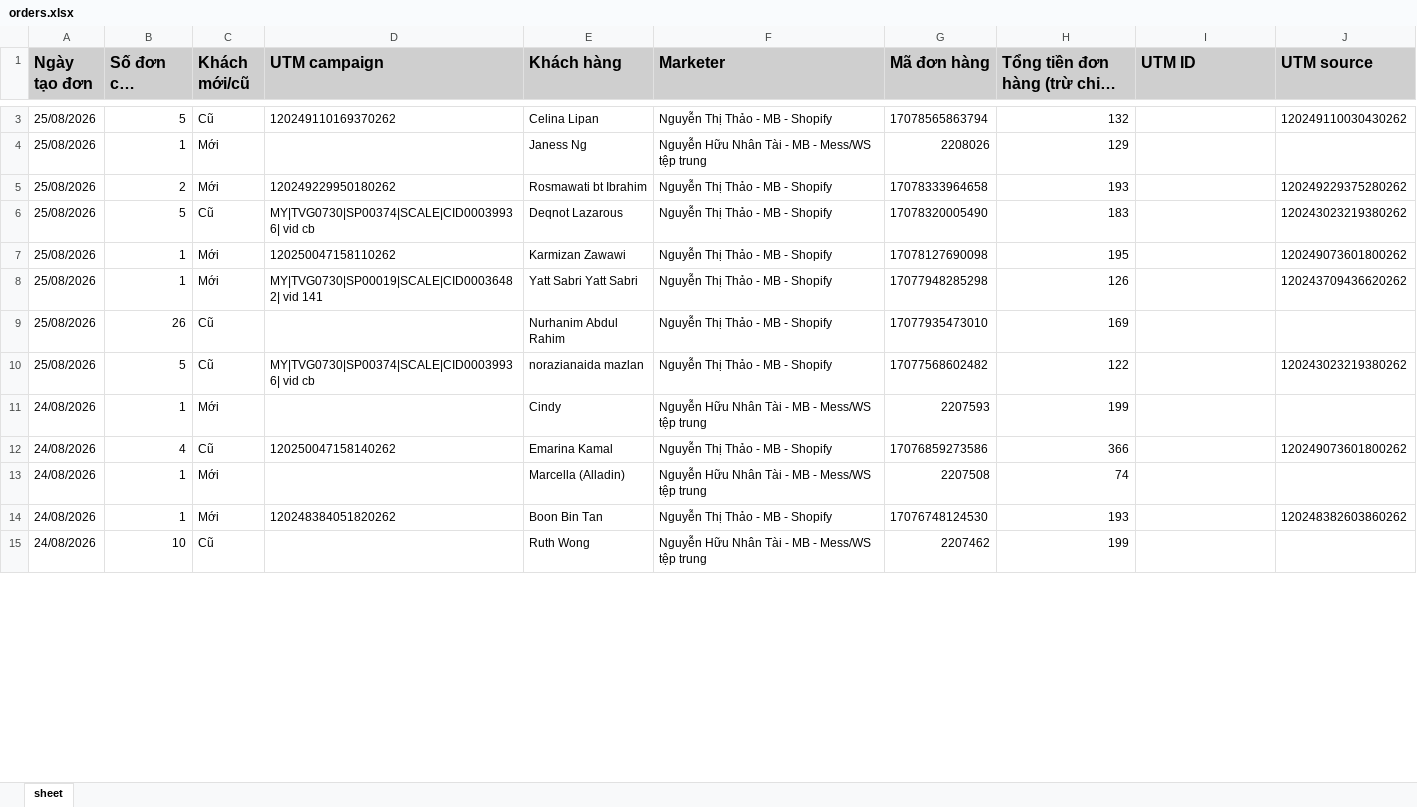
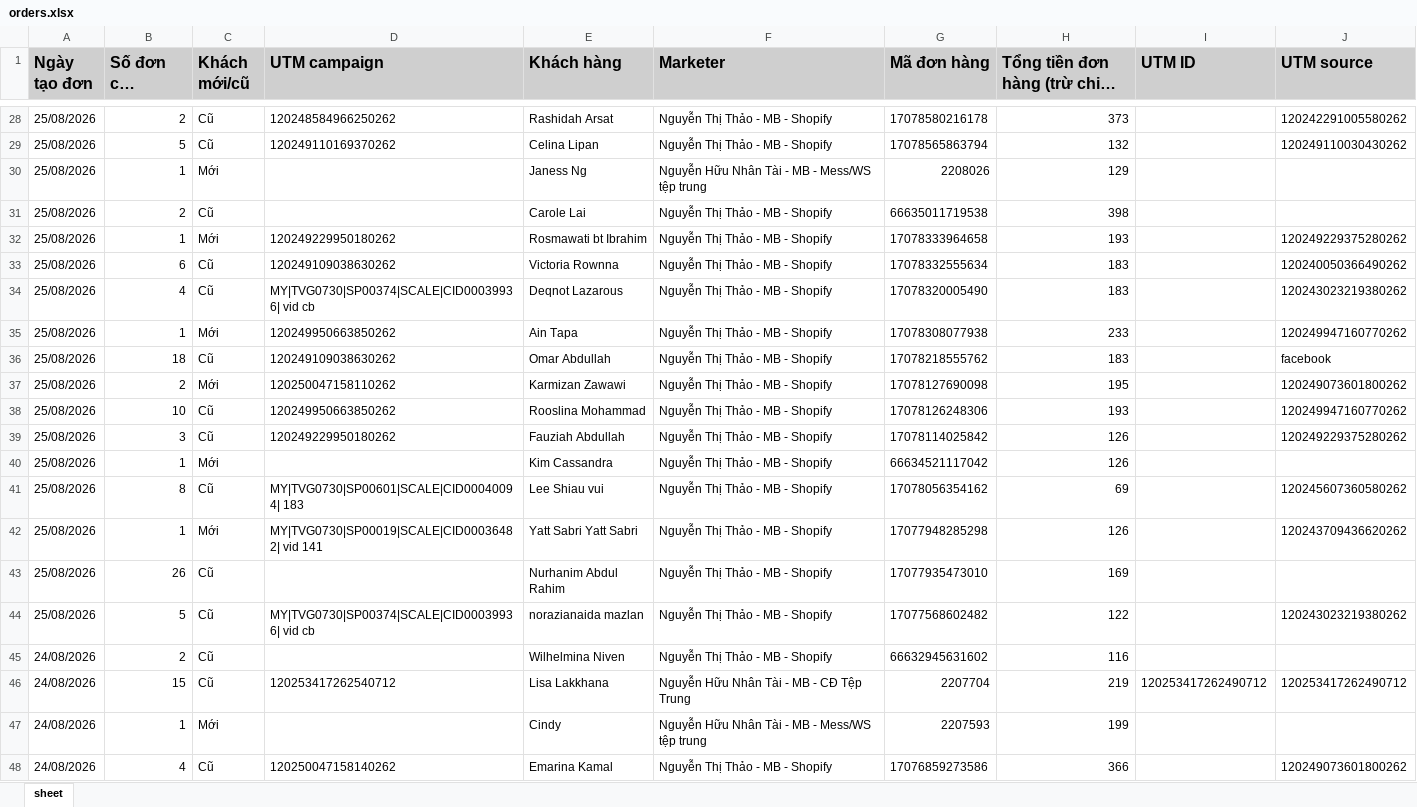
Before and after one commit to NHNT1001/data, an Excel workbook: orders.xlsx, sheet sheet, drawn as a sheet; only a part is shown, gaps mark what is left out; the shorter side is filled out with more unchanged rows; long unchanged cells end in …; values as stored, in another font and other column widths than the file's, no borders; addresses are those after the commit; the diff covers the shown part only; the diff names each change by its address in the sheet, - before the commit and + after, or states it on an @@ line.

```diff
--- a/orders.xlsx (sheet sheet)
+++ b/orders.xlsx (sheet sheet)
+row 28: 25/08/2026 | 2 | Cũ | 120248584966250262 | Rashidah Arsat | Nguyễn Thị Thảo - MB - Shopify | 17078580216178 | 373 |  | 120242291005580262
+row 31: 25/08/2026 | 2 | Cũ |  | Carole Lai | Nguyễn Thị Thảo - MB - Shopify | 66635011719538 | 398
-B32 (Số đơn của khách): 2
+B32 (Số đơn của khách): 1
+row 33: 25/08/2026 | 6 | Cũ | 120249109038630262 | Victoria Rownna | Nguyễn Thị Thảo - MB - Shopify | 17078332555634 | 183 |  | 120240050366490262
-B34 (Số đơn của khách): 5
+B34 (Số đơn của khách): 4
+row 35: 25/08/2026 | 1 | Mới | 120249950663850262 | Ain Tapa | Nguyễn Thị Thảo - MB - Shopify | 17078308077938 | 233 |  | 120249947160770262
+row 36: 25/08/2026 | 18 | Cũ | 120249109038630262 | Omar Abdullah | Nguyễn Thị Thảo - MB - Shopify | 17078218555762 | 183 |  | facebook
-B37 (Số đơn của khách): 1
+B37 (Số đơn của khách): 2
+row 38: 25/08/2026 | 10 | Cũ | 120249950663850262 | Rooslina Mohammad | Nguyễn Thị Thảo - MB - Shopify | 17078126248306 | 193 |  | 120249947160770262
+row 39: 25/08/2026 | 3 | Cũ | 120249229950180262 | Fauziah Abdullah | Nguyễn Thị Thảo - MB - Shopify | 17078114025842 | 126 |  | 120249229375280262
+row 40: 25/08/2026 | 1 | Mới |  | Kim Cassandra | Nguyễn Thị Thảo - MB - Shopify | 66634521117042 | 126
+row 41: 25/08/2026 | 8 | Cũ | MY|TVG0730|SP00601|SCALE|CID00040094| 183 | Lee Shiau vui | Nguyễn Thị Thảo - MB - Shopify | 17078056354162 | 69 |  | 120245607360580262
+row 45: 24/08/2026 | 2 | Cũ |  | Wilhelmina Niven | Nguyễn Thị Thảo - MB - Shopify | 66632945631602 | 116
+row 46: 24/08/2026 | 15 | Cũ | 120253417262540712 | Lisa Lakkhana | Nguyễn Hữu Nhân Tài - MB - CĐ Tệp Trung | 2207704 | 219 | 120253417262490712 | 120253417262490712
```
Also changed, not shown: 31 added rows and 14 edited cells elsewhere in this sheet, DATA-CĐ-Tệp-Trung-805265852439209.xlsx, DATA-Mess-WS-tệp-trung-1917455875136727.xlsx, 1 other file.
